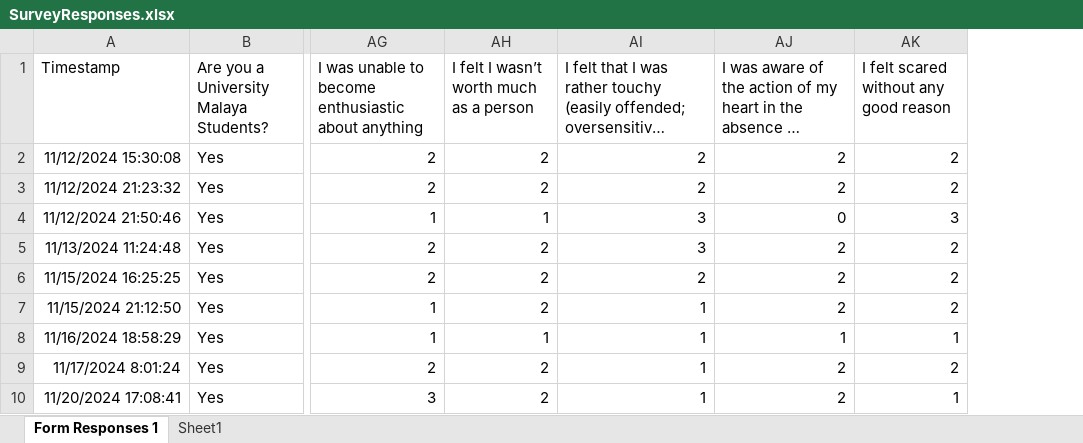
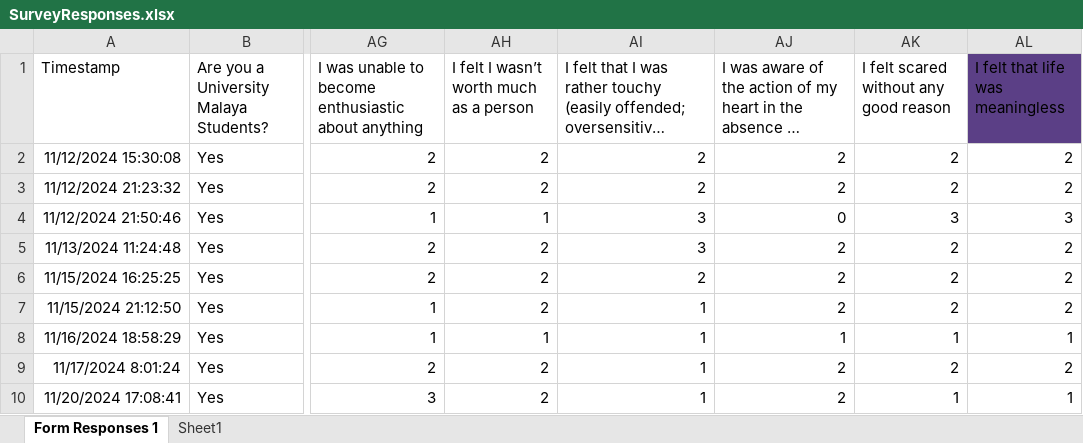
Before and after one commit to Aaron2k02/physical-activity-mental-health-research, an Excel workbook: data/SurveyResponses.xlsx, sheet Form Responses 1, drawn as a sheet; only a part is shown, gaps mark what is left out; long unchanged cells end in …; values as stored, in another font and other column widths than the file's, no borders; charts and pictures and table styles not drawn; the diff names each change by its address in the sheet, - before the commit and + after, or states it on an @@ line.

Commit message:
Fix data cleaning

```diff
--- a/data/SurveyResponses.xlsx (sheet Form Responses 1)
+++ b/data/SurveyResponses.xlsx (sheet Form Responses 1)
+column AL (I felt that life was meaningless), rows 2-10: 2 | 2 | 3 | 2 | 2 | 2 | 1 | 2 | 1
```
Also changed, not shown: charts or pictures, 3 other files.
